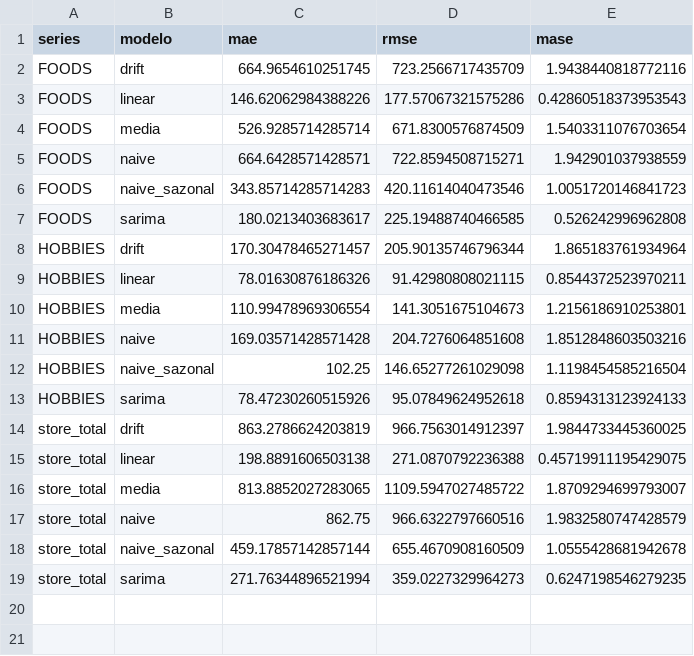
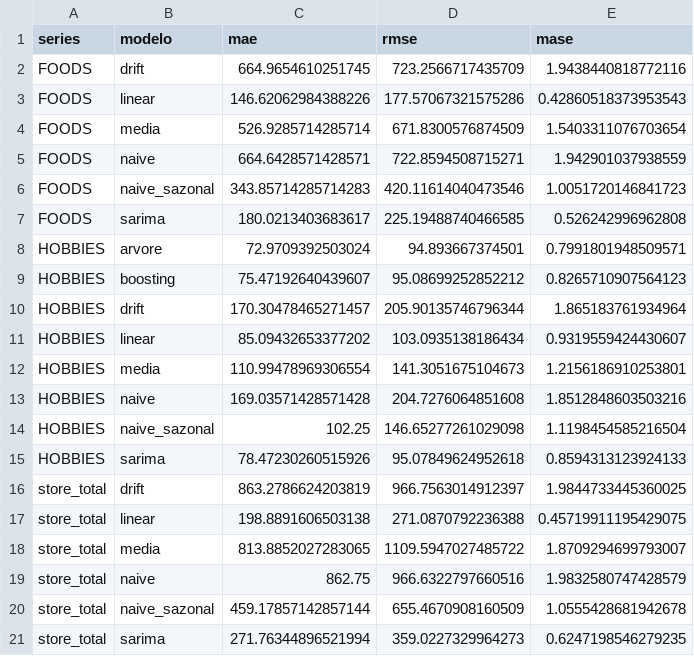
Before and after one commit to g4briwlle/time-series-project, a CSV file: metricas.csv, drawn as a sheet.

```diff
--- a/metricas.csv
+++ b/metricas.csv
@@ -7,4 +7,6 @@ FOODS,naive_sazonal,343.85714285714283,420.11614040473546,1.0051720146841723
 FOODS,sarima,180.0213403683617,225.19488740466585,0.526242996962808
+HOBBIES,arvore,72.9709392503024,94.893667374501,0.7991801948509571
+HOBBIES,boosting,75.47192640439607,95.08699252852212,0.8265710907564123
 HOBBIES,drift,170.30478465271457,205.90135746796344,1.865183761934964
-HOBBIES,linear,78.01630876186326,91.42980808021115,0.8544372523970211
+HOBBIES,linear,85.09432653377202,103.0935138186434,0.9319559424430607
 HOBBIES,media,110.99478969306554,141.3051675104673,1.2156186910253801
```
Also changed, not shown: previsoes_validacao.csv, 3 other files.
